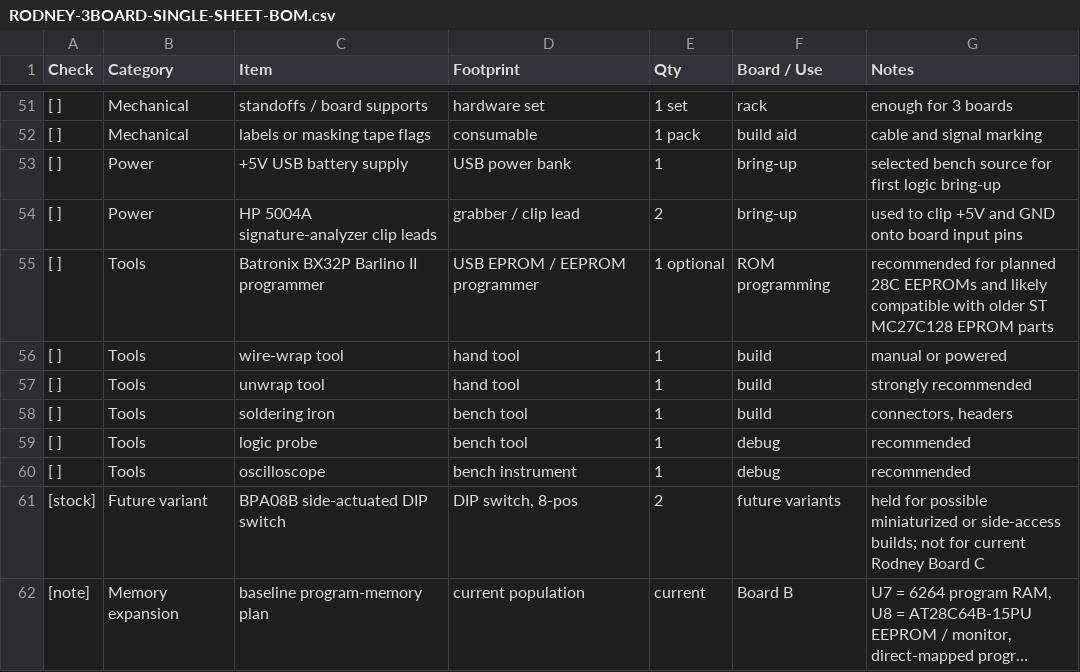
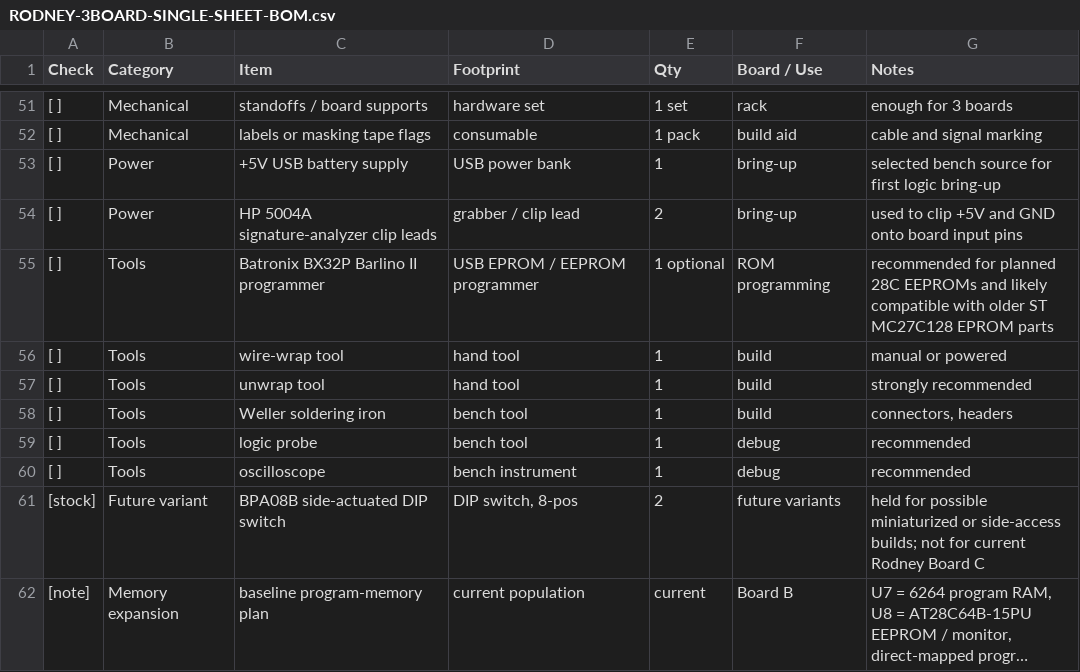
Before and after one commit to cartheur/aiventure-rodney, a CSV file: build-of-materials/RODNEY-3BOARD-SINGLE-SHEET-BOM.csv, drawn as a sheet; only a part is shown, gaps mark what is left out; long unchanged cells end in ….

```diff
--- a/build-of-materials/RODNEY-3BOARD-SINGLE-SHEET-BOM.csv
+++ b/build-of-materials/RODNEY-3BOARD-SINGLE-SHEET-BOM.csv
@@ -57,3 +57,3 @@ Check,Category,Item,Footprint,Qty,Board / Use,Notes
 [ ],Tools,unwrap tool,hand tool,1,build,strongly recommended
-[ ],Tools,soldering iron,bench tool,1,build,"connectors, headers"
+[ ],Tools,Weller soldering iron,bench tool,1,build,"connectors, headers"
 [ ],Tools,logic probe,bench tool,1,debug,recommended
```
Also changed, not shown: 2 other files.
